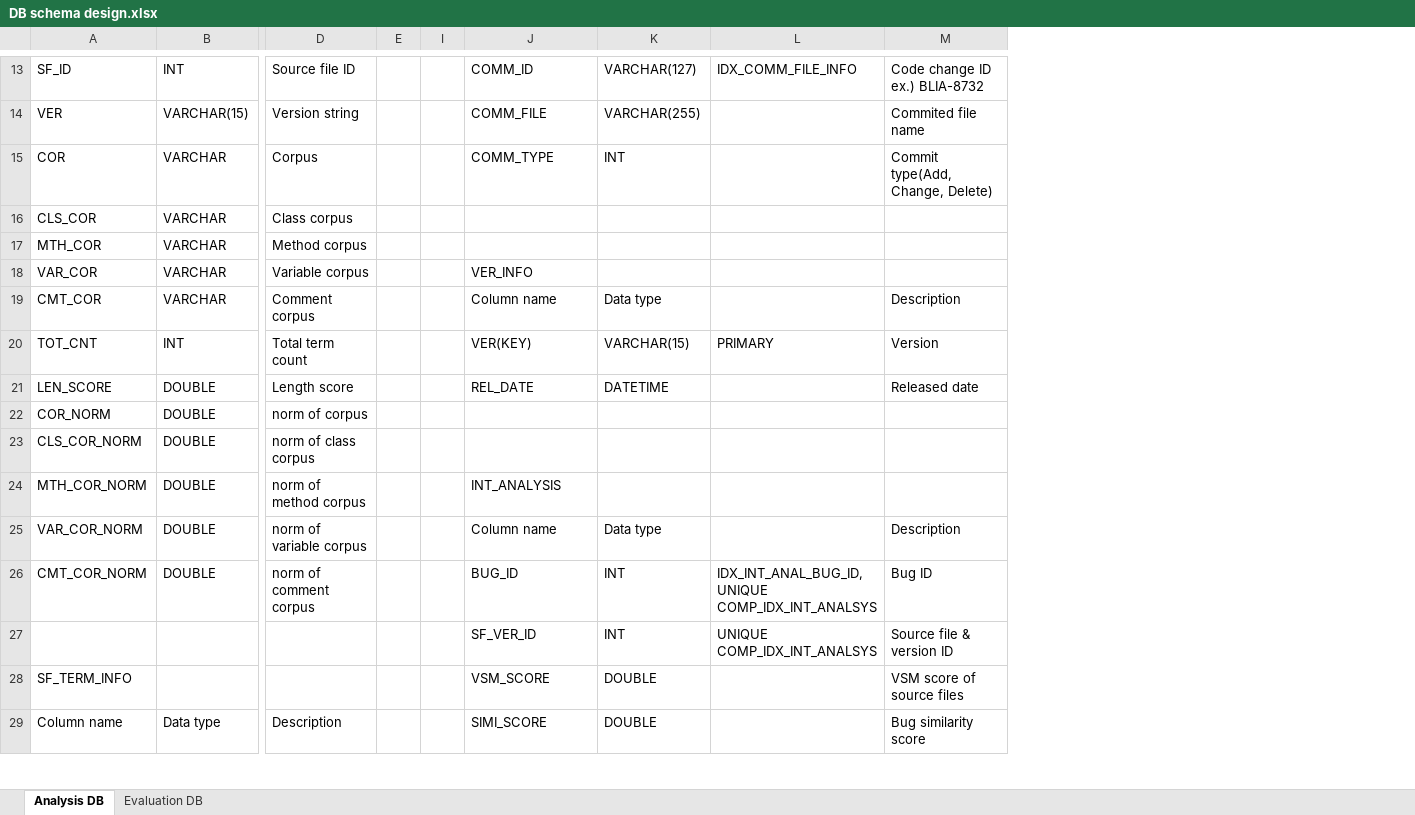
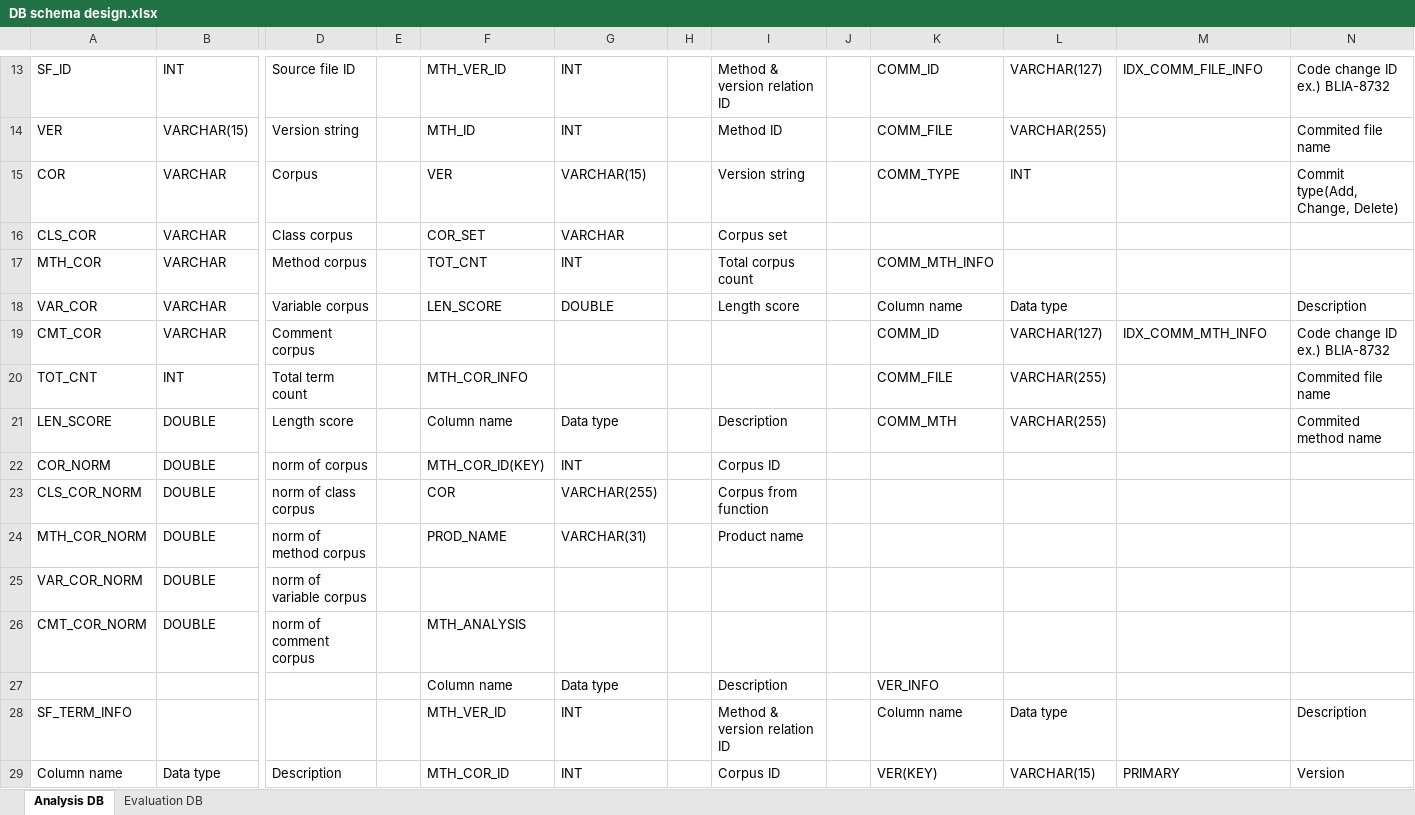
Before and after one commit to klausyoum/BLIA, an Excel workbook: doc/DB schema design.xlsx, sheet Analysis DB, drawn as a sheet; only a part is shown, gaps mark what is left out; values as stored, in another font and other column widths than the file's, no cell formats; removed rows and columns are numbered as before the commit, all else as after; rows hold the shown columns only; ↵ is a line break in a cell; the diff covers the shown part only; the diff names each change by its address in the sheet, - before the commit and + after, or states it on an @@ line.

Commit message:
Tables added and extended to method level's bug localization

```diff
--- a/doc/DB schema design.xlsx (sheet Analysis DB)
+++ b/doc/DB schema design.xlsx (sheet Analysis DB)
@@ column F unhidden, rows 13-26: MTH_VER_ID | MTH_ID | VER | COR_SET | TOT_CNT | LEN_SCORE |  | MTH_COR_INFO | Column name | MTH_COR_ID(KEY) | COR | PROD_NAME |  | MTH_ANALYSIS; row 29: MTH_COR_ID @@
@@ column G unhidden, rows 13-24: INT | INT | VARCHAR(15) | VARCHAR | INT | DOUBLE |  |  | Data type | INT | VARCHAR(255) | VARCHAR(31); row 29: INT @@
@@ column H unhidden, empty @@
+column I, rows 13-24: Method & version relation ID | Method ID | Version string | Corpus set | Total corpus count | Length score |  |  | Description | Corpus ID | Corpus from function | Product name; row 29: Corpus ID
-K17: (empty)
+K17: COMM_MTH_INFO
-K18: VER_INFO
+K18: Column name
-L18: (empty)
+L18: Data type
-N18: (empty)
+N18: Description
-K19: Column name
+K19: COMM_ID
-L19: Data type
+L19: VARCHAR(127)
-M19: (empty)
+M19: IDX_COMM_MTH_INFO
-N19: Description
+N19: Code change ID ↵ ex.) BLIA-8732
-K20: VER(KEY)
+K20: COMM_FILE
-L20: VARCHAR(15)
+L20: VARCHAR(255)
-M20: PRIMARY
+M20: (empty)
-N20: Version
+N20: Commited file name
-K21: REL_DATE
+K21: COMM_MTH
-L21: DATETIME
+L21: VARCHAR(255)
-N21: Released date
+N21: Commited method name
-K24: INT_ANALYSIS
+K24: (empty)
-K25: Column name
+K25: (empty)
-L25: Data type
+L25: (empty)
-N25: Description
+N25: (empty)
-K26: BUG_ID
+K26: (empty)
-L26: INT
+L26: (empty)
-M26: IDX_INT_ANAL_BUG_ID, ↵ UNIQUE COMP_IDX_INT_ANALSYS
+M26: (empty)
-N26: Bug ID
+N26: (empty)
-row 27:  |  |  |  |  | SF_VER_ID | INT | UNIQUE COMP_IDX_INT_ANALSYS | Source file & version ID
-row 28: SF_TERM_INFO |  |  |  |  | VSM_SCORE | DOUBLE |  | VSM score of source files
+row 27:  |  |  |  | Column name | Data type |  | Description |  | VER_INFO
+row 28: SF_TERM_INFO |  |  |  | MTH_VER_ID | INT |  | Method & version relation ID |  | Column name | Data type |  | Description
-K29: SIMI_SCORE
+K29: VER(KEY)
-L29: DOUBLE
+L29: VARCHAR(15)
-M29: (empty)
+M29: PRIMARY
-N29: Bug similarity score
+N29: Version
```
Also changed, not shown: 3 added rows, 3 removed rows and 53 edited cells elsewhere in this sheet, cell formats, hidden cells.
